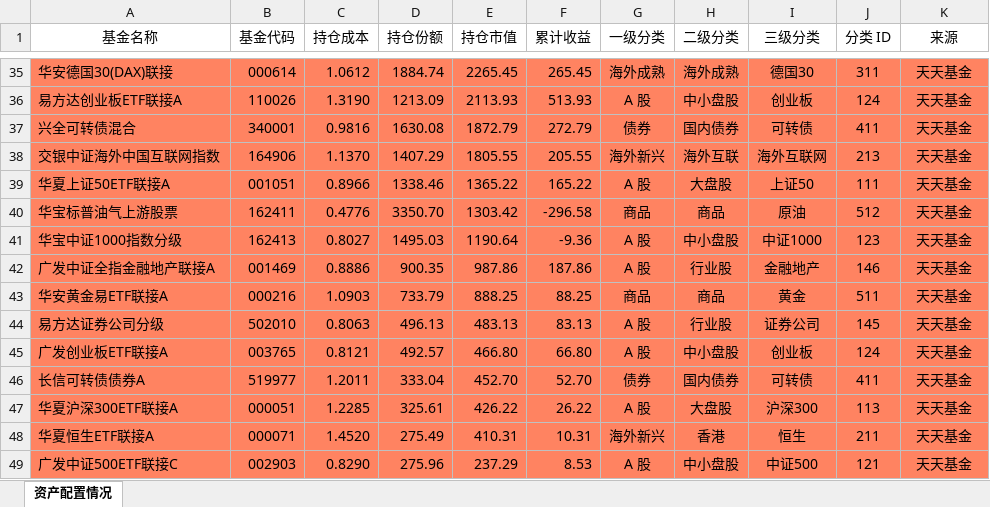
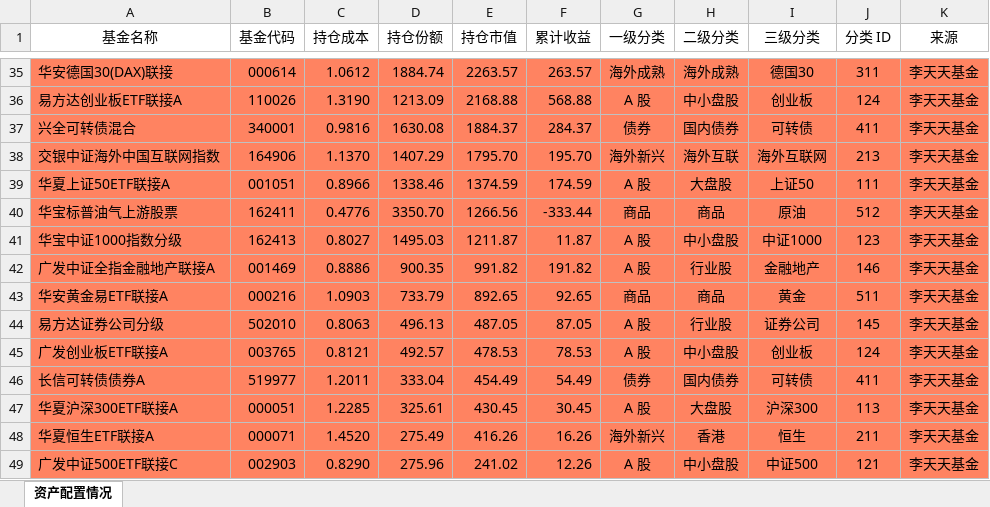
Before and after one commit to klq26/finance-data, an Excel workbook: Portfolio/scripts/output/201911/父母/父母资产配置.xlsx, sheet 资产配置情况, drawn as a sheet; only a part is shown, gaps mark what is left out; values as stored, in another font and other column widths than the file's, no borders; the diff covers the shown part only; the diff names each change by its address in the sheet, - before the commit and + after, or states it on an @@ line.

```diff
--- a/Portfolio/scripts/output/201911/父母/父母资产配置.xlsx (sheet 资产配置情况)
+++ b/Portfolio/scripts/output/201911/父母/父母资产配置.xlsx (sheet 资产配置情况)
-E35 (持仓市值): 2265.45
+E35 (持仓市值): 2263.57
-F35 (累计收益): 265.45
+F35 (累计收益): 263.57
-K35:K49 (来源): 天天基金
+K35:K49 (来源): 李天天基金
-E36 (持仓市值): 2113.93
+E36 (持仓市值): 2168.88
-F36 (累计收益): 513.93
+F36 (累计收益): 568.88
-E37 (持仓市值): 1872.79
+E37 (持仓市值): 1884.37
-F37 (累计收益): 272.79
+F37 (累计收益): 284.37
-E38 (持仓市值): 1805.55
+E38 (持仓市值): 1795.70
-F38 (累计收益): 205.55
+F38 (累计收益): 195.70
-E39 (持仓市值): 1365.22
+E39 (持仓市值): 1374.59
-F39 (累计收益): 165.22
+F39 (累计收益): 174.59
-E40 (持仓市值): 1303.42
+E40 (持仓市值): 1266.56
-F40 (累计收益): -296.58
+F40 (累计收益): -333.44
-E41 (持仓市值): 1190.64
+E41 (持仓市值): 1211.87
-F41 (累计收益): -9.36
+F41 (累计收益): 11.87
-E42 (持仓市值): 987.86
+E42 (持仓市值): 991.82
-F42 (累计收益): 187.86
+F42 (累计收益): 191.82
-E43 (持仓市值): 888.25
+E43 (持仓市值): 892.65
-F43 (累计收益): 88.25
+F43 (累计收益): 92.65
-E44 (持仓市值): 483.13
+E44 (持仓市值): 487.05
-F44 (累计收益): 83.13
+F44 (累计收益): 87.05
-E45 (持仓市值): 466.80
+E45 (持仓市值): 478.53
-F45 (累计收益): 66.80
+F45 (累计收益): 78.53
-E46 (持仓市值): 452.70
+E46 (持仓市值): 454.49
-F46 (累计收益): 52.70
+F46 (累计收益): 54.49
-E47 (持仓市值): 426.22
+E47 (持仓市值): 430.45
-F47 (累计收益): 26.22
+F47 (累计收益): 30.45
-E48 (持仓市值): 410.31
+E48 (持仓市值): 416.26
-F48 (累计收益): 10.31
+F48 (累计收益): 16.26
-E49 (持仓市值): 237.29
+E49 (持仓市值): 241.02
-F49 (累计收益): 8.53
+F49 (累计收益): 12.26
```
Also changed, not shown: 71 edited cells elsewhere in this sheet, Portfolio/scripts/output/201911/康力泉/康力泉整体收益估算.xlsx, Portfolio/scripts/output/201911/康力泉/康力泉整体资产配置.xlsx, 43 other files.
